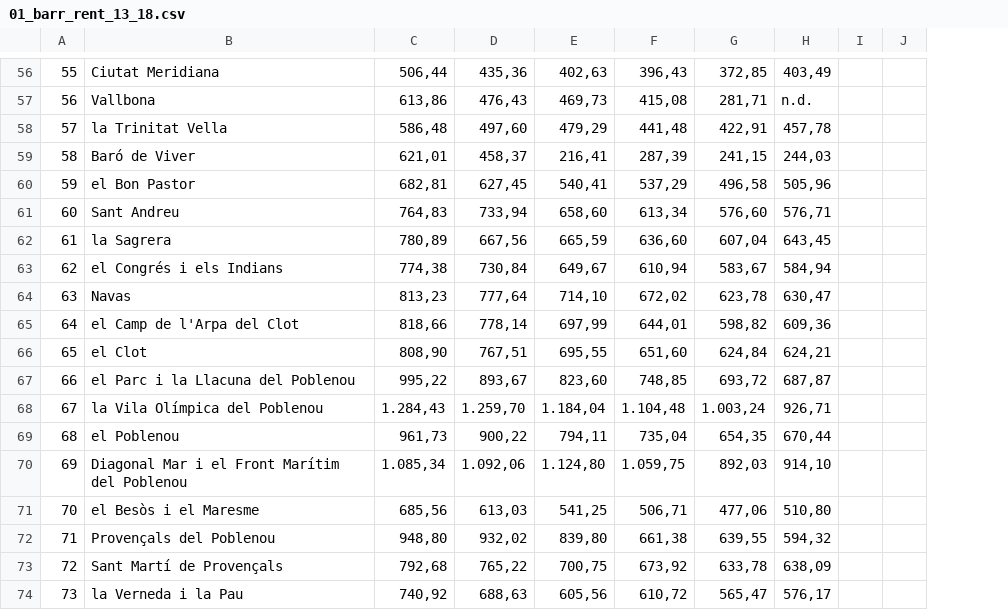
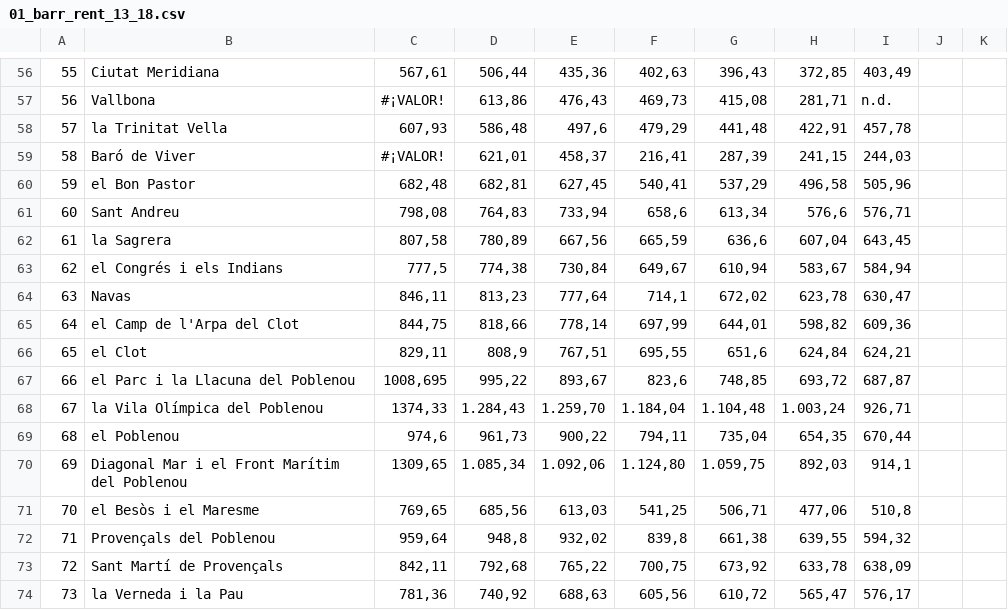
Before and after one commit to jaumevr15/Project-Week-5-Your-Own-Project, a CSV file: your-project/databases/01_barr_rent_13_18.csv, drawn as a sheet; only a part is shown, gaps mark what is left out; addresses are those after the commit; the diff covers the shown part only; the diff names each change by its address in the sheet, - before the commit and + after, or states it on an @@ line.

```diff
--- a/your-project/databases/01_barr_rent_13_18.csv
+++ b/your-project/databases/01_barr_rent_13_18.csv
+column C, rows 56-74: 567,61 | #¡VALOR! | 607,93 | #¡VALOR! | 682,48 | 798,08 | 807,58 | 777,5 | 846,11 | 844,75 | 829,11 | 1008,695 | 1374,33 | 974,6 | 1309,65 | 769,65 | 959,64 | 842,11 | 781,36
-E58: 497,60
+E58: 497,6
-F61: 658,60
+F61: 658,6
-H61: 576,60
+H61: 576,6
-G62: 636,60
+G62: 636,6
-F64: 714,10
+F64: 714,1
-D66: 808,90
+D66: 808,9
-G66: 651,60
+G66: 651,6
-F67: 823,60
+F67: 823,6
-I70: 914,10
+I70: 914,1
-I71: 510,80
+I71: 510,8
-D72: 948,80
+D72: 948,8
-F72: 839,80
+F72: 839,8
```
Also changed, not shown: 33 edited cells elsewhere in this file, your-project/databases/00_dist_rent_00_18.csv, your-project/databases/02_barr_rent_19_trim.csv, 1 other file.
